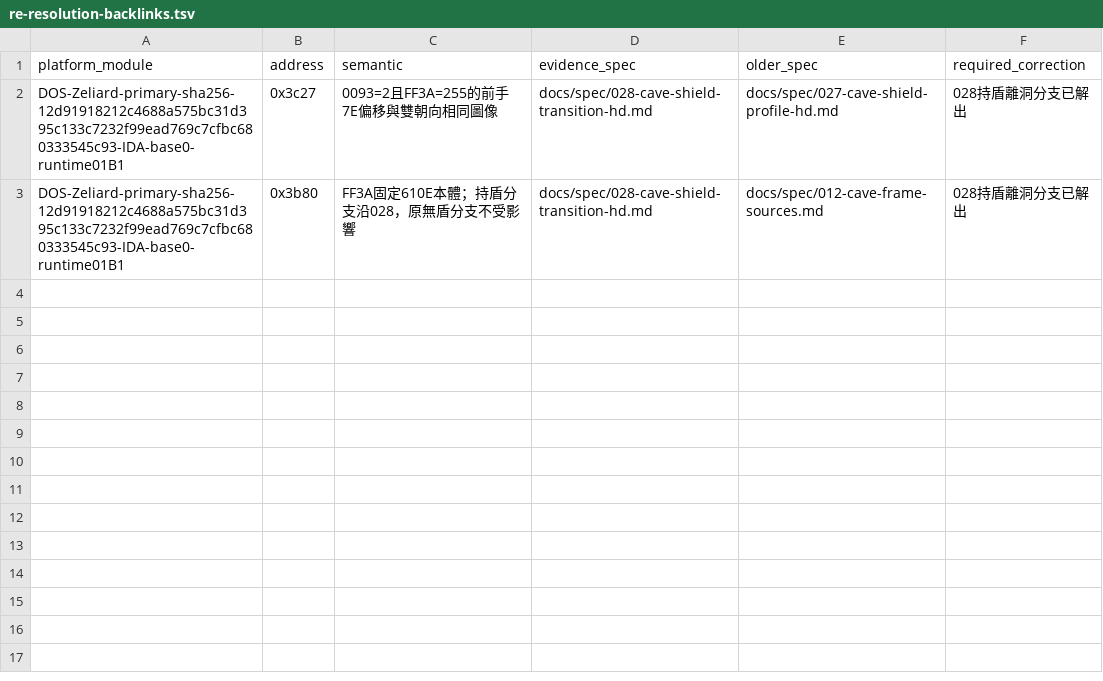
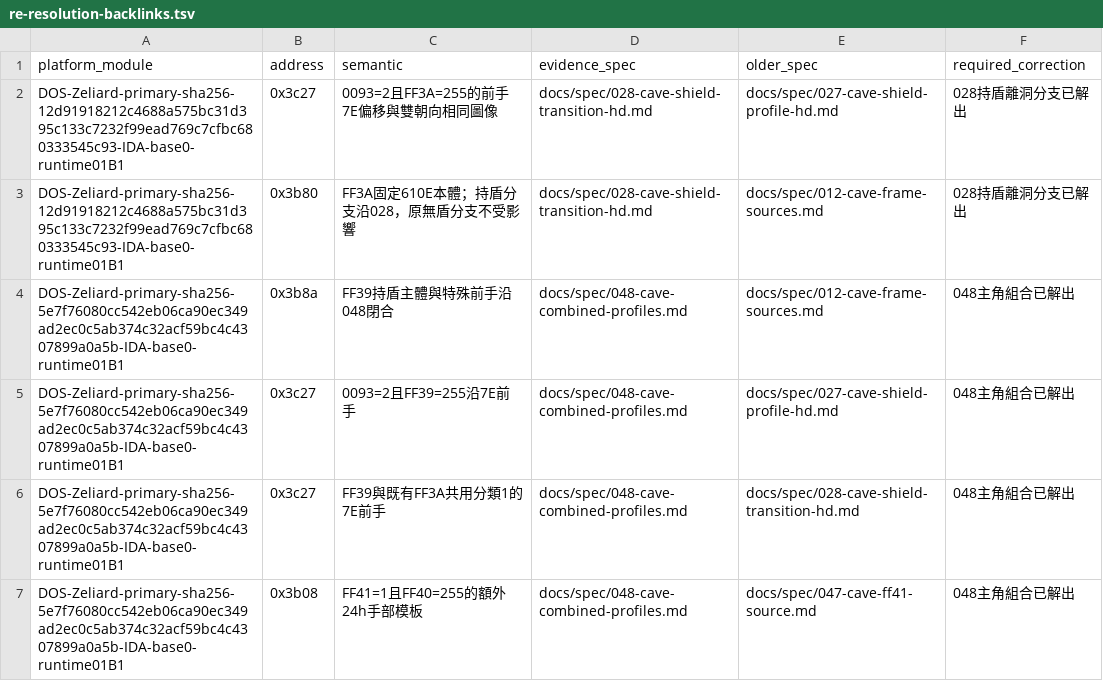
Before and after one commit to wicanr2/zeliard_cht, a TSV file: docs/re-resolution-backlinks.tsv, drawn as a sheet; the diff names each change by its address in the sheet, - before the commit and + after, or states it on an @@ line.

Commit message:
feat(hd): add verified cave profile rendering and five hero poses

```diff
--- a/docs/re-resolution-backlinks.tsv
+++ b/docs/re-resolution-backlinks.tsv
+row 4: DOS-Zeliard-primary-sha256-5e7f76080cc542eb06ca90ec349ad2ec0c5ab374c32acf59bc4c4307899a0a5b-IDA-base0-runtime01B1 | 0x3b8a | FF39持盾主體與特殊前手沿048閉合 | docs/spec/048-cave-combined-profiles.md | docs/spec/012-cave-frame-sources.md | 048主角組合已解出
+row 5: DOS-Zeliard-primary-sha256-5e7f76080cc542eb06ca90ec349ad2ec0c5ab374c32acf59bc4c4307899a0a5b-IDA-base0-runtime01B1 | 0x3c27 | 0093=2且FF39=255沿7E前手 | docs/spec/048-cave-combined-profiles.md | docs/spec/027-cave-shield-profile-hd.md | 048主角組合已解出
+row 6: DOS-Zeliard-primary-sha256-5e7f76080cc542eb06ca90ec349ad2ec0c5ab374c32acf59bc4c4307899a0a5b-IDA-base0-runtime01B1 | 0x3c27 | FF39與既有FF3A共用分類1的7E前手 | docs/spec/048-cave-combined-profiles.md | docs/spec/028-cave-shield-transition-hd.md | 048主角組合已解出
+row 7: DOS-Zeliard-primary-sha256-5e7f76080cc542eb06ca90ec349ad2ec0c5ab374c32acf59bc4c4307899a0a5b-IDA-base0-runtime01B1 | 0x3b08 | FF41=1且FF40=255的額外24h手部模板 | docs/spec/048-cave-combined-profiles.md | docs/spec/047-cave-ff41-source.md | 048主角組合已解出
```
Also changed, not shown: 30 other files.
